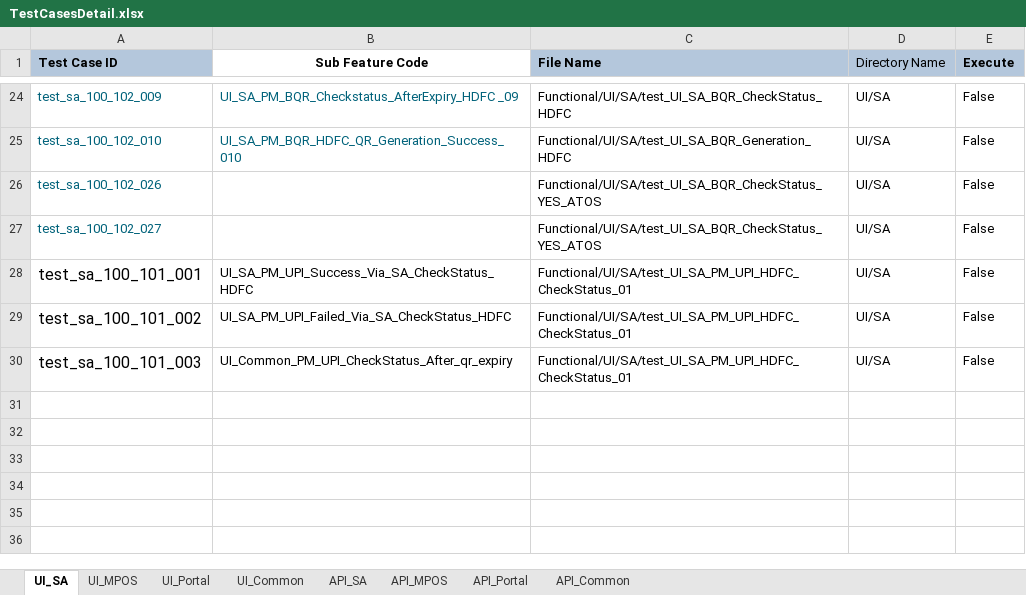
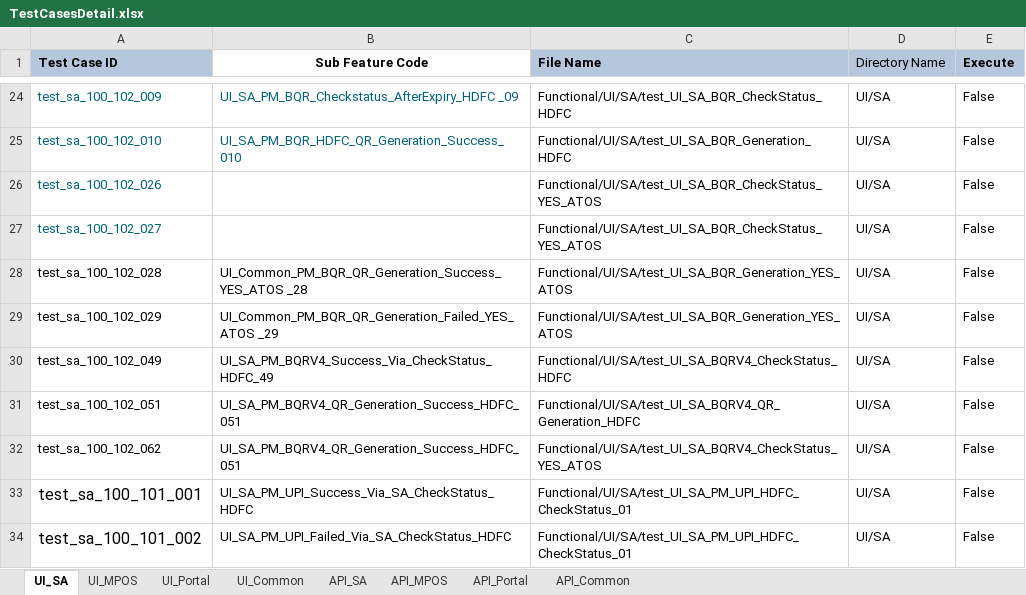
Before and after one commit to tularamsa1/ezeauto-rearch-automation-claude, an Excel workbook: DataProvider/TestCasesDetail.xlsx, sheet UI_SA, drawn as a sheet; only a part is shown, gaps mark what is left out; the shorter side is filled out with more unchanged rows; values as stored, in another font and other column widths than the file's, no borders; the diff names each change by its address in the sheet, - before the commit and + after, or states it on an @@ line.

```diff
--- a/DataProvider/TestCasesDetail.xlsx (sheet UI_SA)
+++ b/DataProvider/TestCasesDetail.xlsx (sheet UI_SA)
+row 28: test_sa_100_102_028 | UI_Common_PM_BQR_QR_Generation_Success_YES_ATOS _28 | Functional/UI/SA/test_UI_SA_BQR_Generation_YES_ATOS | UI/SA | False
+row 29: test_sa_100_102_029 | UI_Common_PM_BQR_QR_Generation_Failed_YES_ATOS _29 | Functional/UI/SA/test_UI_SA_BQR_Generation_YES_ATOS | UI/SA | False
+row 30: test_sa_100_102_049 | UI_SA_PM_BQRV4_Success_Via_CheckStatus_HDFC_49 | Functional/UI/SA/test_UI_SA_BQRV4_CheckStatus_HDFC | UI/SA | False
+row 31: test_sa_100_102_051 | UI_SA_PM_BQRV4_QR_Generation_Success_HDFC_051 | Functional/UI/SA/test_UI_SA_BQRV4_QR_Generation_HDFC | UI/SA | False
+row 32: test_sa_100_102_062 | UI_SA_PM_BQRV4_QR_Generation_Success_HDFC_051 | Functional/UI/SA/test_UI_SA_BQRV4_CheckStatus_YES_ATOS | UI/SA | False
```
Also changed, not shown: sheet UI_Common, 1 other file.
